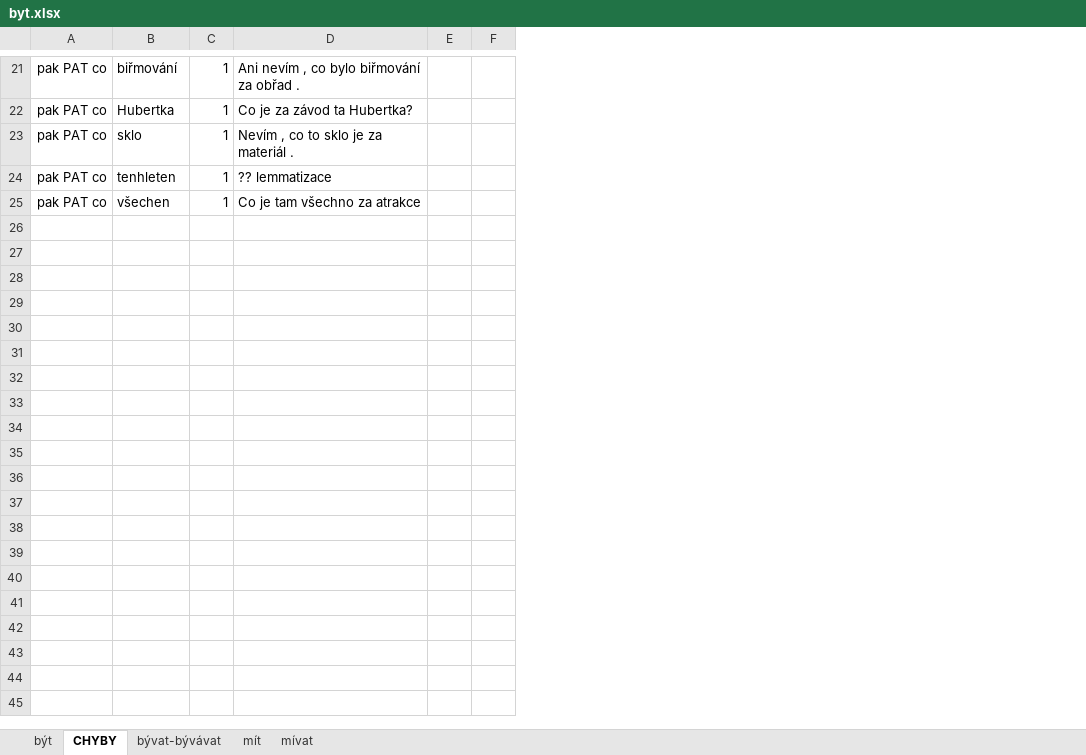
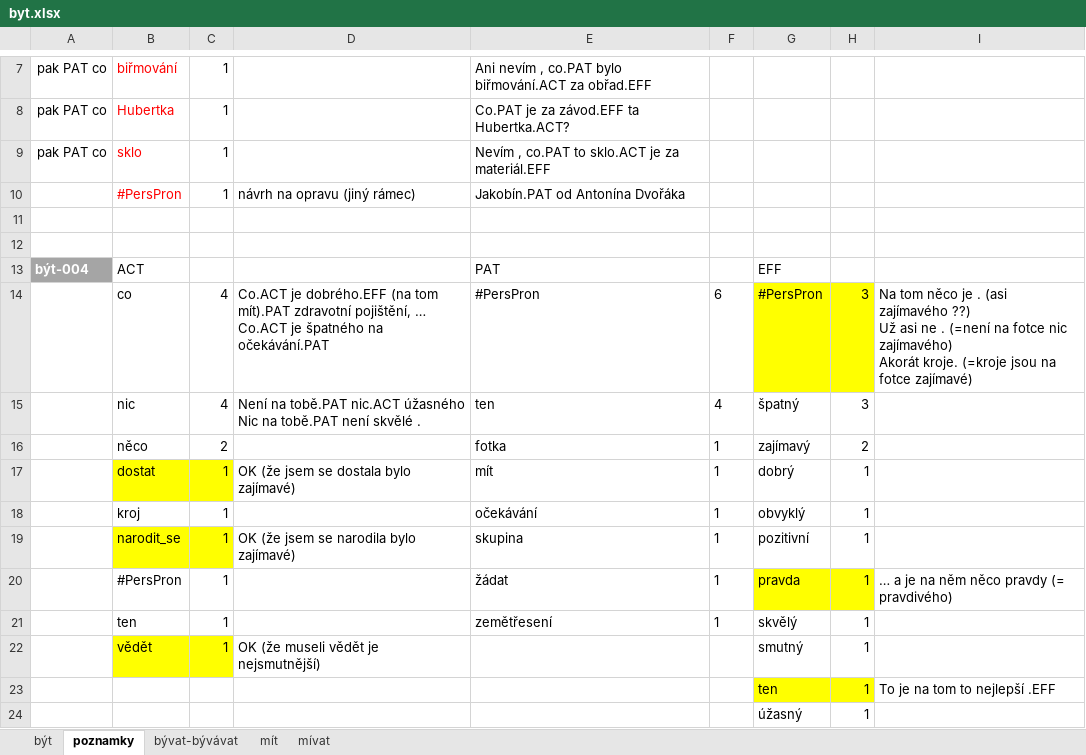
Before and after one commit to ufal/UMR, an Excel workbook: tecto2umr/byt.xlsx, sheet poznamky, drawn as a sheet; only a part is shown, gaps mark what is left out; values as stored, in another font and other column widths than the file's, no borders; removed rows and columns are numbered as before the commit, all else as after; ↵ is a line break in a cell; the diff covers the shown part only; the diff names each change by its address in the sheet, - before the commit and + after, or states it on an @@ line.

```diff
--- a/tecto2umr/byt.xlsx (sheet poznamky)
+++ b/tecto2umr/byt.xlsx (sheet poznamky)
-sheet tab: CHYBY
+sheet tab: poznamky
-column D, rows 21-25: Ani nevím , co bylo biřmování za obřad . | Co je za závod ta Hubertka? | Nevím , co to sklo je za materiál . | ?? lemmatizace | Co je tam všechno za atrakce
-column E, empty
-column F, empty
+column D, empty
+column E, rows 7-9: Ani nevím , co.PAT bylo biřmování.ACT za obřad.EFF | Co.PAT je za závod.EFF ta Hubertka.ACT? | Nevím , co.PAT to sklo.ACT je za materiál.EFF
+column F, empty
+column G, empty
+column H, empty
+column I, empty
-B7:B9 text colour: black
+B7:B9 text colour: #FF0000
+row 10:  | #PersPron | 1 | návrh na opravu (jiný rámec) | Jakobín.PAT od Antonína Dvořáka
-row 11: pak PAT co | tenhleten | 1 | ?? lemmatizace
+row 11: (empty)
-row 12: pak PAT co | všechen | 1 | Co je tam všechno za atrakce
+row 12: (empty)
+row 13: být-004 | ACT |  |  | PAT |  | EFF
+row 14:  | co | 4 | Co.ACT je dobrého.EFF (na tom mít).PAT zdravotní pojištění, … ↵ Co.ACT je špatného na očekávání.PAT | #PersPron | 6 | #PersPron | 3 | Na tom něco je . (asi zajímavého ??) ↵ Už asi ne . (=není na fotce nic zajímavého) ↵ Akorát kroje. (=kroje jsou na fotce zajímavé)
+row 15:  | nic | 4 | Není na tobě.PAT nic.ACT úžasného ↵ Nic na tobě.PAT není skvělé . | ten | 4 | špatný | 3
+row 16:  | něco | 2 |  | fotka | 1 | zajímavý | 2
+row 17:  | dostat | 1 | OK (že jsem se dostala bylo zajímavé) | mít | 1 | dobrý | 1
+row 18:  | kroj | 1 |  | očekávání | 1 | obvyklý | 1
+row 19:  | narodit_se | 1 | OK (že jsem se narodila bylo zajímavé) | skupina | 1 | pozitivní | 1
+row 20:  | #PersPron | 1 |  | žádat | 1 | pravda | 1 | … a je na něm něco pravdy (= pravdivého)
+row 21:  | ten | 1 |  | zemětřesení | 1 | skvělý | 1
+row 22:  | vědět | 1 | OK (že museli vědět je nejsmutnější) |  |  | smutný | 1
+row 23:  |  |  |  |  |  | ten | 1 | To je na tom to nejlepší .EFF
+row 24:  |  |  |  |  |  | úžasný | 1
```
Also changed, not shown: 3 added rows, 17 removed rows, 4 edited cells and cell formats elsewhere in this sheet, sheet být.
